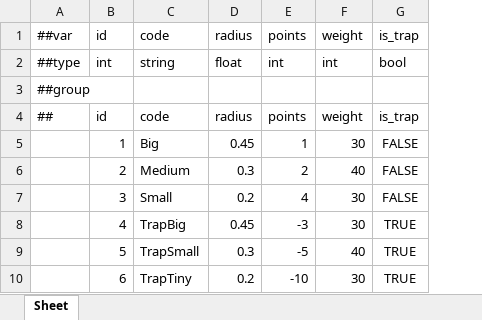
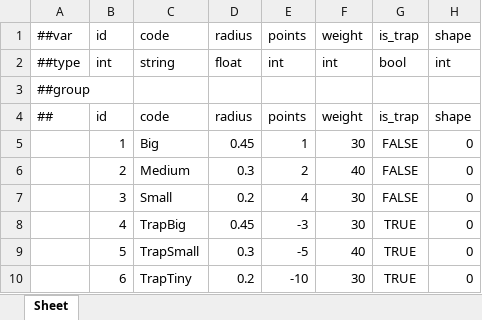
Before and after one commit to Baeinsoo/infrastructure, an Excel workbook: table/Datas/#ArcheryTarget.xlsx, sheet Sheet, drawn as a sheet; values as stored, in another font and other column widths than the file's, no borders; the diff names each change by its address in the sheet, - before the commit and + after, or states it on an @@ line.

```diff
--- a/table/Datas/#ArcheryTarget.xlsx (sheet Sheet)
+++ b/table/Datas/#ArcheryTarget.xlsx (sheet Sheet)
+column H, rows 1-10: shape | int |  | shape | 0 | 0 | 0 | 0 | 0 | 0
```
Also changed, not shown: table/Datas/__tables__.xlsx, 1 other file.
